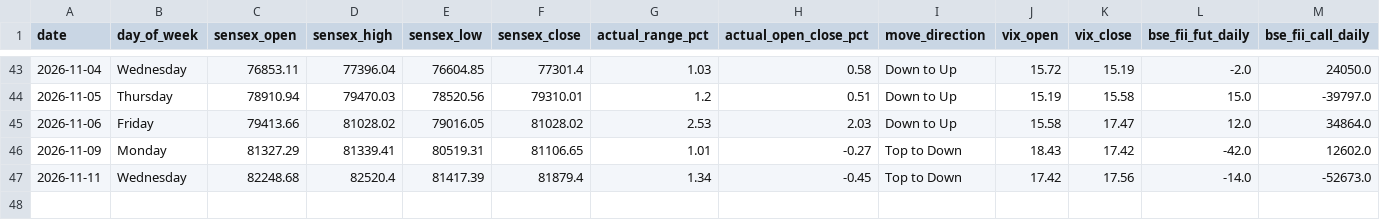
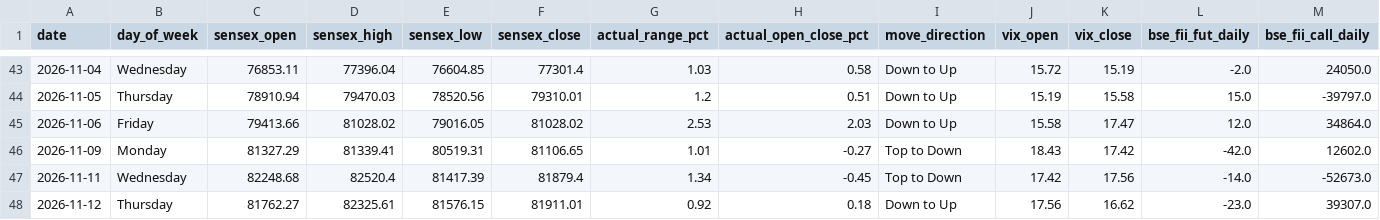
Before and after one commit to manish70158/vix-backtest-analysis, a CSV file: sensex-analysis/bse_fii_t1_daily.csv, drawn as a sheet; only a part is shown, gaps mark what is left out; rows hold the shown columns only; the diff names each change by its address in the sheet, - before the commit and + after, or states it on an @@ line.

```diff
--- a/sensex-analysis/bse_fii_t1_daily.csv
+++ b/sensex-analysis/bse_fii_t1_daily.csv
+row 48: 2026-11-12 | Thursday | 81762.27 | 82325.61 | 81576.15 | 81911.01 | 0.92 | 0.18 | Down to Up | 17.56 | 16.62 | -23.0 | 39307.0
```
Also changed, not shown: sensex-analysis/sensex_bse_participant_wise_daily.csv, sensex-analysis/sensex_fii_t1_daily_results.csv, 1 other file.
